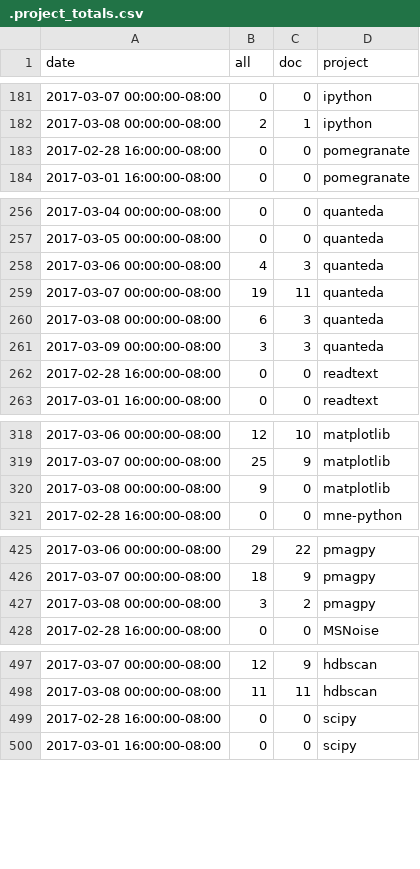
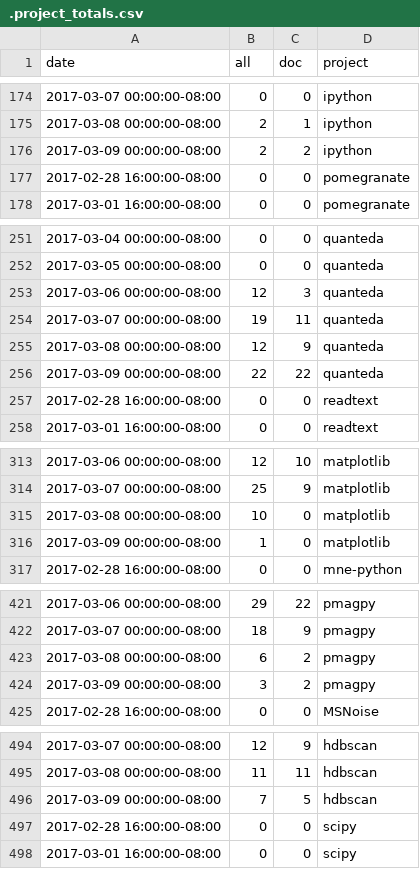
Before and after one commit to docathon/docathon, a CSV file: src/watchtower/.project_totals.csv, drawn as a sheet; only a part is shown, gaps mark what is left out; the diff covers the shown part only.

```diff
--- a/src/watchtower/.project_totals.csv
+++ b/src/watchtower/.project_totals.csv
@@ -182,2 +175,3 @@ date,all,doc,project
 2017-03-08 00:00:00-08:00,2,1,ipython
+2017-03-09 00:00:00-08:00,2,2,ipython
 2017-02-28 16:00:00-08:00,0,0,pomegranate
@@ -257,6 +252,6 @@ date,all,doc,project
 2017-03-05 00:00:00-08:00,0,0,quanteda
-2017-03-06 00:00:00-08:00,4,3,quanteda
+2017-03-06 00:00:00-08:00,12,3,quanteda
 2017-03-07 00:00:00-08:00,19,11,quanteda
-2017-03-08 00:00:00-08:00,6,3,quanteda
-2017-03-09 00:00:00-08:00,3,3,quanteda
+2017-03-08 00:00:00-08:00,12,9,quanteda
+2017-03-09 00:00:00-08:00,22,22,quanteda
 2017-02-28 16:00:00-08:00,0,0,readtext
@@ -319,3 +314,4 @@ date,all,doc,project
 2017-03-07 00:00:00-08:00,25,9,matplotlib
-2017-03-08 00:00:00-08:00,9,0,matplotlib
+2017-03-08 00:00:00-08:00,10,0,matplotlib
+2017-03-09 00:00:00-08:00,1,0,matplotlib
 2017-02-28 16:00:00-08:00,0,0,mne-python
@@ -426,3 +422,4 @@ date,all,doc,project
 2017-03-07 00:00:00-08:00,18,9,pmagpy
-2017-03-08 00:00:00-08:00,3,2,pmagpy
+2017-03-08 00:00:00-08:00,6,2,pmagpy
+2017-03-09 00:00:00-08:00,3,2,pmagpy
 2017-02-28 16:00:00-08:00,0,0,MSNoise
@@ -498,2 +495,3 @@ date,all,doc,project
 2017-03-08 00:00:00-08:00,11,11,hdbscan
+2017-03-09 00:00:00-08:00,7,5,hdbscan
 2017-02-28 16:00:00-08:00,0,0,scipy
```
Also changed, not shown: 11 added rows, 22 removed rows and 17 edited cells elsewhere in this file, src/watchtower/.project_info.csv, src/watchtower/.user_totals.csv, 3 other files.
